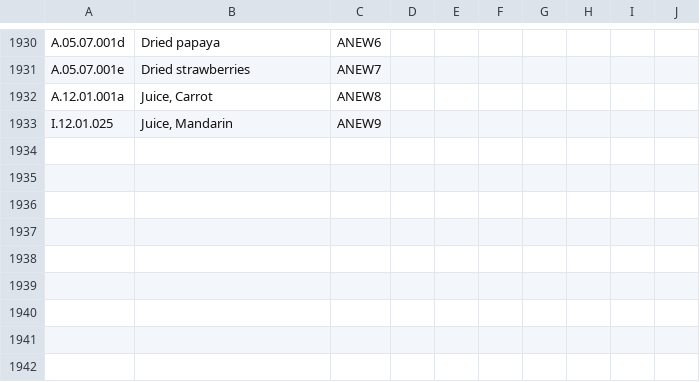
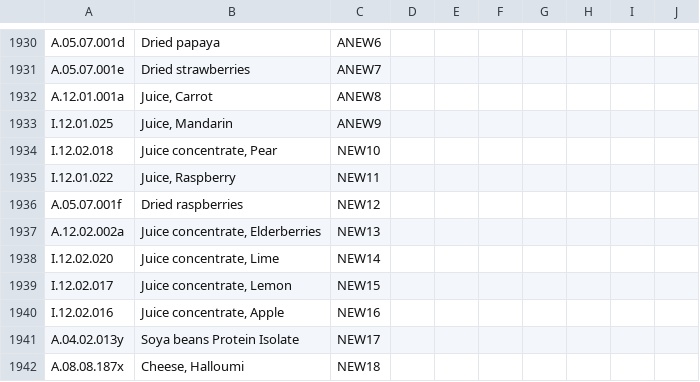
Before and after one commit to SLU-foodsystems/safad, a CSV file: src/data/foodex-code-translations.csv, drawn as a sheet; only a part is shown, gaps mark what is left out; the diff names each change by its address in the sheet, - before the commit and + after, or states it on an @@ line.

Commit message:
Update foodex-code-translations.csv
added missing mapping

```diff
--- a/src/data/foodex-code-translations.csv
+++ b/src/data/foodex-code-translations.csv
+row 1934: I.12.02.018 | Juice concentrate, Pear | NEW10
+row 1935: I.12.01.022 | Juice, Raspberry | NEW11
+row 1936: A.05.07.001f | Dried raspberries | NEW12
+row 1937: A.12.02.002a | Juice concentrate, Elderberries | NEW13
+row 1938: I.12.02.020 | Juice concentrate, Lime | NEW14
+row 1939: I.12.02.017 | Juice concentrate, Lemon | NEW15
+row 1940: I.12.02.016 | Juice concentrate, Apple | NEW16
+row 1941: A.04.02.013y | Soya beans Protein Isolate | NEW17
+row 1942: A.08.08.187x | Cheese, Halloumi | NEW18
```
